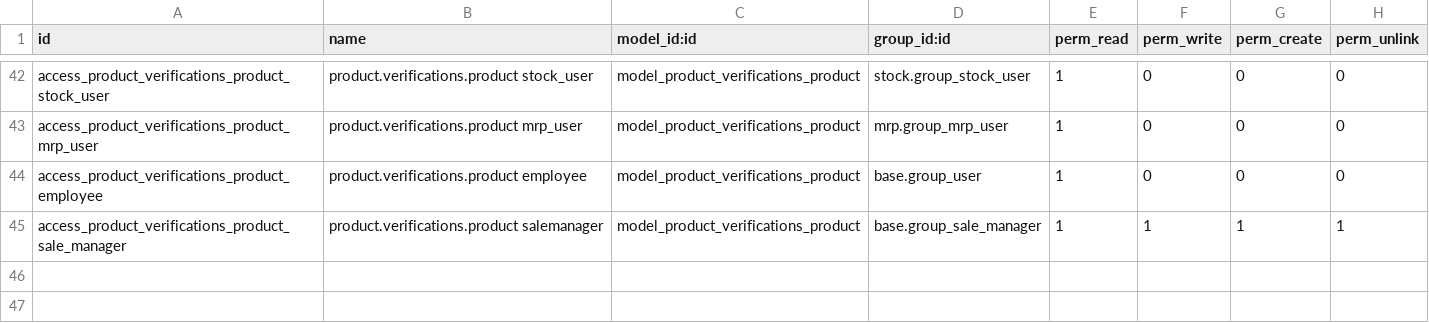
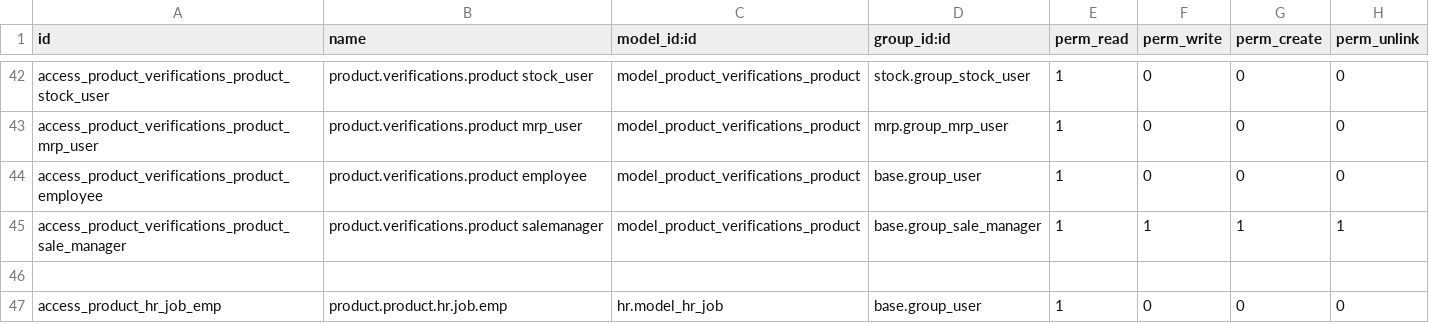
Before and after one commit to Comunitea/CMNT_00040_2016_ELN_addons, a CSV file: eln_product/security/ir.model.access.csv, drawn as a sheet; only a part is shown, gaps mark what is left out; the diff names each change by its address in the sheet, - before the commit and + after, or states it on an @@ line.

Commit message:
Añadido permiso lectura modelo hr_job para usuario del grupo group_user

```diff
--- a/eln_product/security/ir.model.access.csv
+++ b/eln_product/security/ir.model.access.csv
+row 46: (empty)
+row 47: access_product_hr_job_emp | product.product.hr.job.emp | hr.model_hr_job | base.group_user | 1 | 0 | 0 | 0
```
Also changed, not shown: 1 other file.
